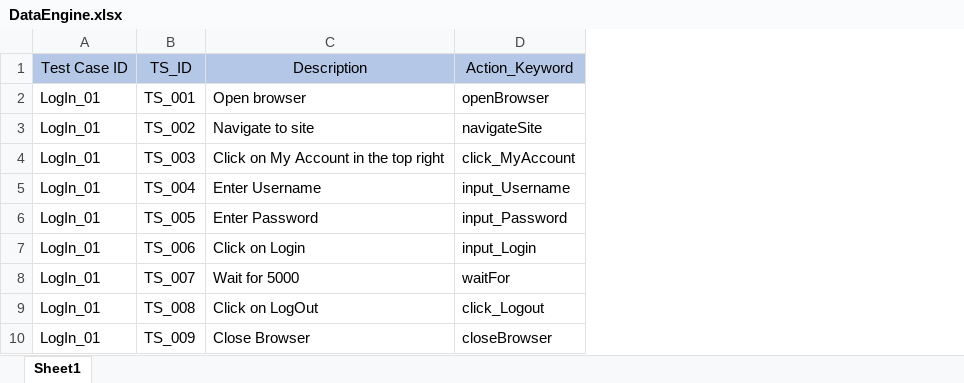
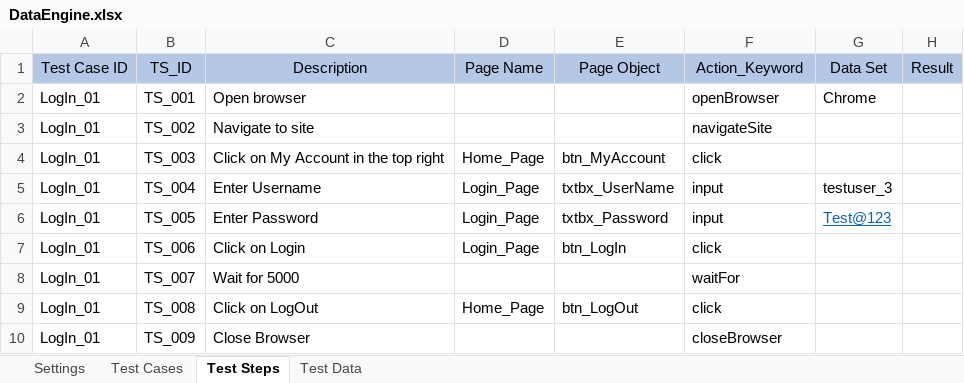
Before and after one commit to crawenn/KD_java, an Excel workbook: KD_java/src/dataEngine/DataEngine.xlsx, sheet Test Steps, drawn as a sheet; values as stored, in another font and other column widths than the file's, no borders; addresses are those after the commit; the diff names each change by its address in the sheet, - before the commit and + after, or states it on an @@ line.

```diff
--- a/KD_java/src/dataEngine/DataEngine.xlsx (sheet Test Steps)
+++ b/KD_java/src/dataEngine/DataEngine.xlsx (sheet Test Steps)
-sheet tab: Sheet1
+sheet tab: Test Steps
+sheet tab: Settings
+sheet tab: Test Cases
+sheet tab: Test Data
+column D (Page Name), rows 4-9: Home_Page | Login_Page | Login_Page | Login_Page |  | Home_Page
+column E (Page Object), rows 4-9: btn_MyAccount | txtbx_UserName | txtbx_Password | btn_LogIn |  | btn_LogOut
+column G (Data Set), rows 2-6: Chrome |  |  | testuser_3 | Test@123
+column H (Result), empty
-F4 (Action_Keyword): click_MyAccount
+F4 (Action_Keyword): click
-F5 (Action_Keyword): input_Username
+F5 (Action_Keyword): input
-F6 (Action_Keyword): input_Password
+F6 (Action_Keyword): input
-F7 (Action_Keyword): input_Login
+F7 (Action_Keyword): click
-F9 (Action_Keyword): click_Logout
+F9 (Action_Keyword): click
```
Also changed, not shown: 2 other files.
